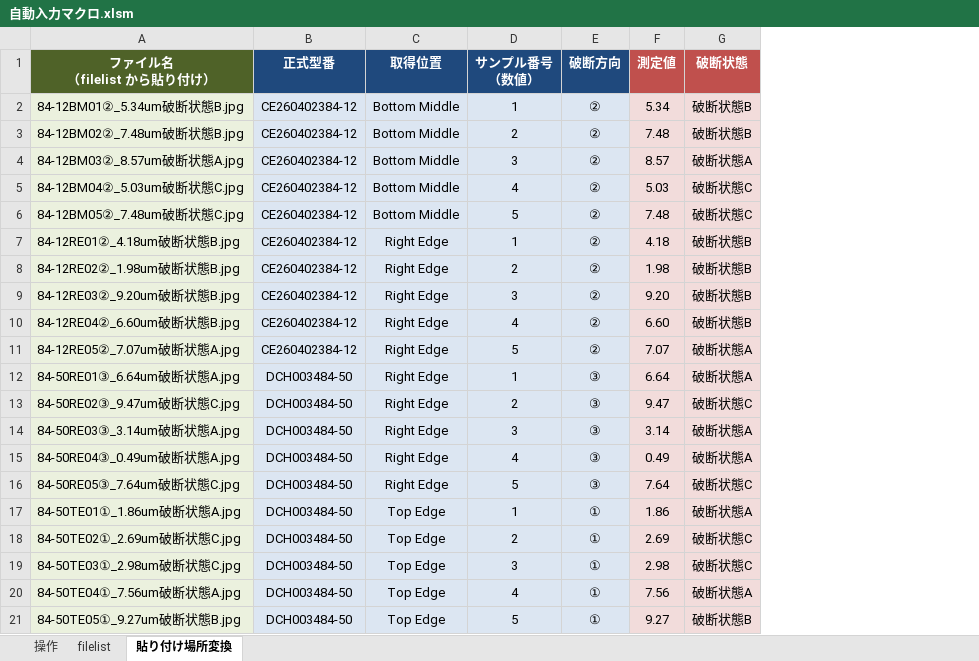
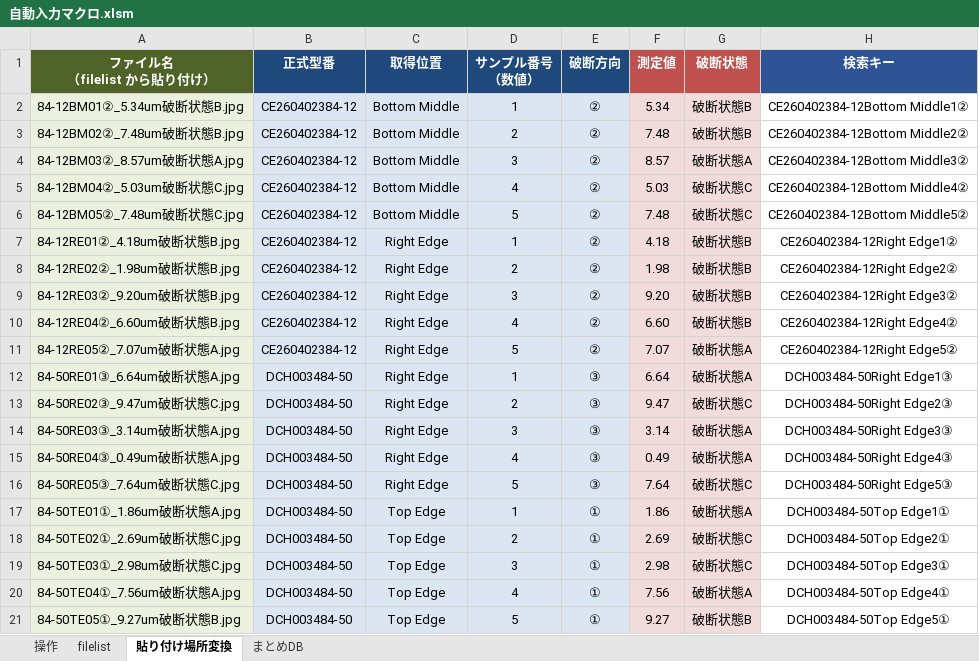
Before and after one commit to Tomica-git/portfolio, an Excel workbook: 自動入力マクロ.xlsm, sheet 貼り付け場所変換, drawn as a sheet; values as stored, in another font and other column widths than the file's, no borders; the diff names each change by its address in the sheet, - before the commit and + after, or states it on an @@ line.

```diff
--- a/自動入力マクロ.xlsm (sheet 貼り付け場所変換)
+++ b/自動入力マクロ.xlsm (sheet 貼り付け場所変換)
+sheet tab: まとめDB
+column H (検索キー), rows 2-21: CE260402384-12Bottom Middle1② | CE260402384-12Bottom Middle2② | CE260402384-12Bottom Middle3② | CE260402384-12Bottom Middle4② | CE260402384-12Bottom Middle5② | CE260402384-12Right Edge1② | CE260402384-12Right Edge2② | CE260402384-12Right Edge3② | CE260402384-12Right Edge4② | CE260402384-12Right Edge5② | DCH003484-50Right Edge1③ | DCH003484-50Right Edge2③ | DCH003484-50Right Edge3③ | DCH003484-50Right Edge4③ | DCH003484-50Right Edge5③ | DCH003484-50Top Edge1① | DCH003484-50Top Edge2① | DCH003484-50Top Edge3① | DCH003484-50Top Edge4① | DCH003484-50Top Edge5①
```
Also changed, not shown: sheet 操作, charts or pictures, 1 other file.
